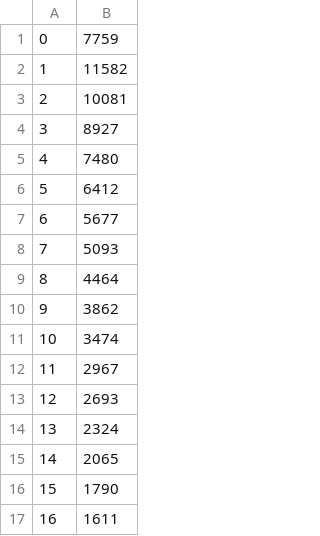
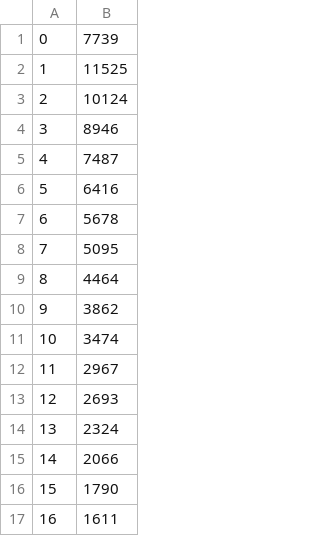
Before and after one commit to paul-bartlett/ImageCompression, a CSV file: Assignment4/goldhill.raw.pgm.4.errors.csv, drawn as a sheet; only a part is shown.

```diff
--- a/Assignment4/goldhill.raw.pgm.4.errors.csv
+++ b/Assignment4/goldhill.raw.pgm.4.errors.csv
@@ -1,9 +1,9 @@
-0,7759
-1,11582
-2,10081
-3,8927
-4,7480
-5,6412
-6,5677
-7,5093
+0,7739
+1,11525
+2,10124
+3,8946
+4,7487
+5,6416
+6,5678
+7,5095
 8,4464
@@ -14,3 +14,3 @@
 13,2324
-14,2065
+14,2066
 15,1790
```
Also changed, not shown: Assignment4/peppers.raw.pgm.4.errors.csv, 14 other files.
